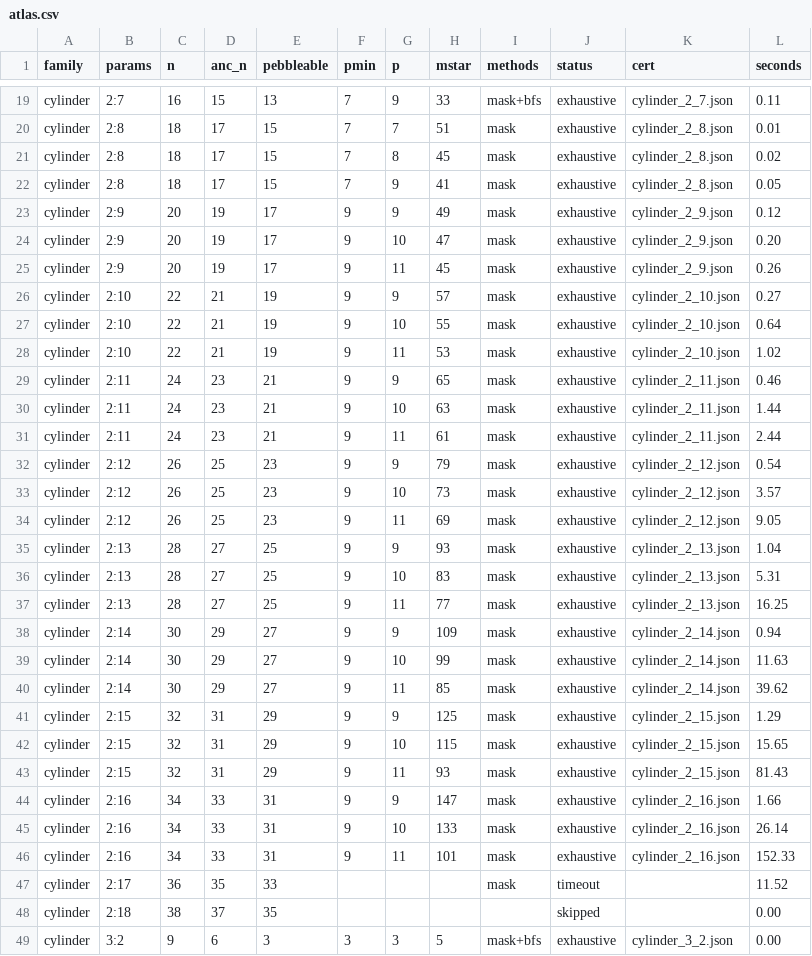
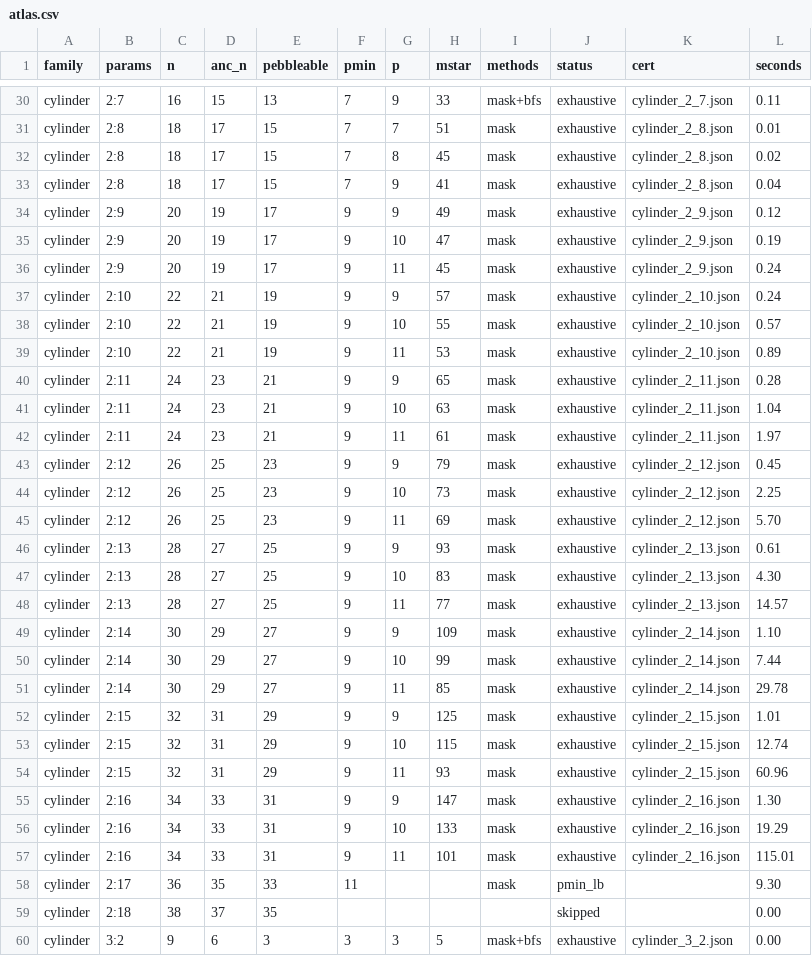
Before and after one commit to yokoyama-lab/reversible-pebbling, a CSV file: projects/exact-rev-complexity/data/families/atlas.csv, drawn as a sheet; only a part is shown, gaps mark what is left out; the diff covers the shown part only.

Commit message:
feat(atlas): 打ち切り 11 行を p_min の下界へ昇格し、幅 2 円筒の p_min の予想を得た（U5b）
台帳 223 行の内訳が exhaustive 190 / pmin_lb 11 / timeout 2 / skipped 20 に。
残る timeout 2 行は p_min は判明していて p=p_min+2 で M* が出なかったもので、
種類が違うので昇格対象ではない。

副産物（この単位の主成果）: 幅 2 の円筒の p_min は h=2..16 で
3,5,5,7,7,7,7,9,9,9,9,9,9,9,9 であり、跳ぶ位置が h=3,5,9 すなわち 2^j+1。
したがって p_min(cyl(2,h)) = 2*floor(log2(h-1))+3 が立つ。この式は h=17 での
9->11 の跳びを予言し、U5b で新しく取った下界 p_min(cyl(2,17)) >= 11 が
それを独立に確認した。h=16 までのデータだけから立てた式が次の跳びの位置を当てた。

docs/00_overview.md 2.1 の崩壊 4 件とは逆向きの事例である。あちらは当てはめが
継続を予言して現実が破った。こちらは破れを予言して現実が確認した。

ただし予想である。証明されたのは下界だけで、上界 <=11 は取れていない。真値が
12 以上の可能性は排除できていない。テストは台帳がこの式と矛盾しないことだけを
固定する（等号 15 点＋下界 1 点）。

```diff
--- a/projects/exact-rev-complexity/data/families/atlas.csv
+++ b/projects/exact-rev-complexity/data/families/atlas.csv
@@ -21,28 +32,28 @@ cylinder,2:8,18,17,15,7,7,51,mask,exhaustive,cylinder_2_8.json,0.01
 cylinder,2:8,18,17,15,7,8,45,mask,exhaustive,cylinder_2_8.json,0.02
-cylinder,2:8,18,17,15,7,9,41,mask,exhaustive,cylinder_2_8.json,0.05
+cylinder,2:8,18,17,15,7,9,41,mask,exhaustive,cylinder_2_8.json,0.04
 cylinder,2:9,20,19,17,9,9,49,mask,exhaustive,cylinder_2_9.json,0.12
-cylinder,2:9,20,19,17,9,10,47,mask,exhaustive,cylinder_2_9.json,0.20
-cylinder,2:9,20,19,17,9,11,45,mask,exhaustive,cylinder_2_9.json,0.26
-cylinder,2:10,22,21,19,9,9,57,mask,exhaustive,cylinder_2_10.json,0.27
-cylinder,2:10,22,21,19,9,10,55,mask,exhaustive,cylinder_2_10.json,0.64
-cylinder,2:10,22,21,19,9,11,53,mask,exhaustive,cylinder_2_10.json,1.02
-cylinder,2:11,24,23,21,9,9,65,mask,exhaustive,cylinder_2_11.json,0.46
-cylinder,2:11,24,23,21,9,10,63,mask,exhaustive,cylinder_2_11.json,1.44
-cylinder,2:11,24,23,21,9,11,61,mask,exhaustive,cylinder_2_11.json,2.44
-cylinder,2:12,26,25,23,9,9,79,mask,exhaustive,cylinder_2_12.json,0.54
-cylinder,2:12,26,25,23,9,10,73,mask,exhaustive,cylinder_2_12.json,3.57
-cylinder,2:12,26,25,23,9,11,69,mask,exhaustive,cylinder_2_12.json,9.05
-cylinder,2:13,28,27,25,9,9,93,mask,exhaustive,cylinder_2_13.json,1.04
-cylinder,2:13,28,27,25,9,10,83,mask,exhaustive,cylinder_2_13.json,5.31
-cylinder,2:13,28,27,25,9,11,77,mask,exhaustive,cylinder_2_13.json,16.25
-cylinder,2:14,30,29,27,9,9,109,mask,exhaustive,cylinder_2_14.json,0.94
-cylinder,2:14,30,29,27,9,10,99,mask,exhaustive,cylinder_2_14.json,11.63
-cylinder,2:14,30,29,27,9,11,85,mask,exhaustive,cylinder_2_14.json,39.62
-cylinder,2:15,32,31,29,9,9,125,mask,exhaustive,cylinder_2_15.json,1.29
-cylinder,2:15,32,31,29,9,10,115,mask,exhaustive,cylinder_2_15.json,15.65
-cylinder,2:15,32,31,29,9,11,93,mask,exhaustive,cylinder_2_15.json,81.43
-cylinder,2:16,34,33,31,9,9,147,mask,exhaustive,cylinder_2_16.json,1.66
-cylinder,2:16,34,33,31,9,10,133,mask,exhaustive,cylinder_2_16.json,26.14
-cylinder,2:16,34,33,31,9,11,101,mask,exhaustive,cylinder_2_16.json,152.33
-cylinder,2:17,36,35,33,,,,mask,timeout,,11.52
+cylinder,2:9,20,19,17,9,10,47,mask,exhaustive,cylinder_2_9.json,0.19
+cylinder,2:9,20,19,17,9,11,45,mask,exhaustive,cylinder_2_9.json,0.24
+cylinder,2:10,22,21,19,9,9,57,mask,exhaustive,cylinder_2_10.json,0.24
+cylinder,2:10,22,21,19,9,10,55,mask,exhaustive,cylinder_2_10.json,0.57
+cylinder,2:10,22,21,19,9,11,53,mask,exhaustive,cylinder_2_10.json,0.89
+cylinder,2:11,24,23,21,9,9,65,mask,exhaustive,cylinder_2_11.json,0.28
+cylinder,2:11,24,23,21,9,10,63,mask,exhaustive,cylinder_2_11.json,1.04
+cylinder,2:11,24,23,21,9,11,61,mask,exhaustive,cylinder_2_11.json,1.97
+cylinder,2:12,26,25,23,9,9,79,mask,exhaustive,cylinder_2_12.json,0.45
+cylinder,2:12,26,25,23,9,10,73,mask,exhaustive,cylinder_2_12.json,2.25
+cylinder,2:12,26,25,23,9,11,69,mask,exhaustive,cylinder_2_12.json,5.70
+cylinder,2:13,28,27,25,9,9,93,mask,exhaustive,cylinder_2_13.json,0.61
+cylinder,2:13,28,27,25,9,10,83,mask,exhaustive,cylinder_2_13.json,4.30
+cylinder,2:13,28,27,25,9,11,77,mask,exhaustive,cylinder_2_13.json,14.57
+cylinder,2:14,30,29,27,9,9,109,mask,exhaustive,cylinder_2_14.json,1.10
+cylinder,2:14,30,29,27,9,10,99,mask,exhaustive,cylinder_2_14.json,7.44
+cylinder,2:14,30,29,27,9,11,85,mask,exhaustive,cylinder_2_14.json,29.78
+cylinder,2:15,32,31,29,9,9,125,mask,exhaustive,cylinder_2_15.json,1.01
+cylinder,2:15,32,31,29,9,10,115,mask,exhaustive,cylinder_2_15.json,12.74
+cylinder,2:15,32,31,29,9,11,93,mask,exhaustive,cylinder_2_15.json,60.96
+cylinder,2:16,34,33,31,9,9,147,mask,exhaustive,cylinder_2_16.json,1.30
+cylinder,2:16,34,33,31,9,10,133,mask,exhaustive,cylinder_2_16.json,19.29
+cylinder,2:16,34,33,31,9,11,101,mask,exhaustive,cylinder_2_16.json,115.01
+cylinder,2:17,36,35,33,11,,,mask,pmin_lb,,9.30
 cylinder,2:18,38,37,35,,,,,skipped,,0.00
```
Also changed, not shown: 11 moved rows and 77 edited cells elsewhere in this file, 3 other files.
